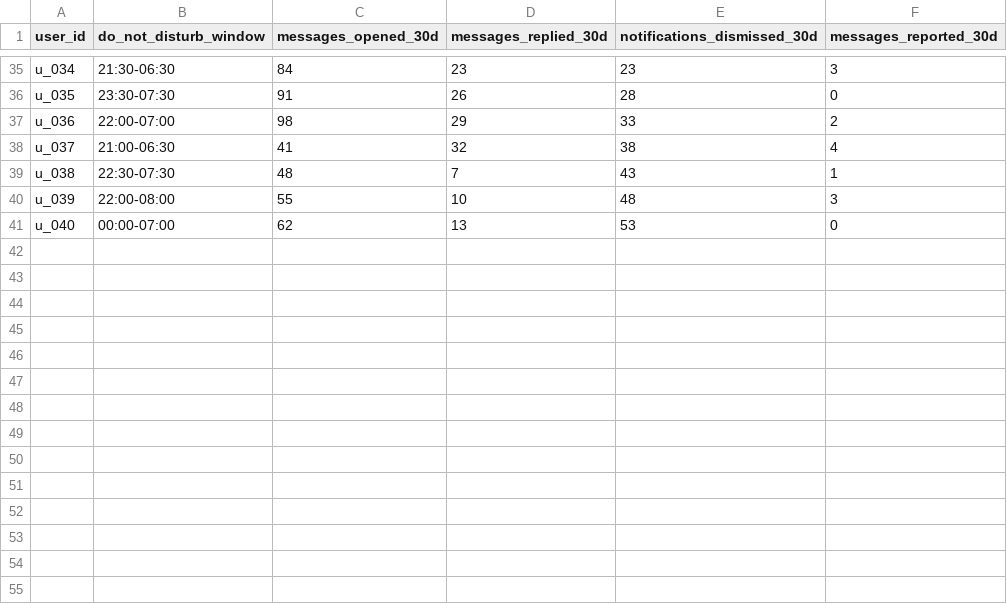
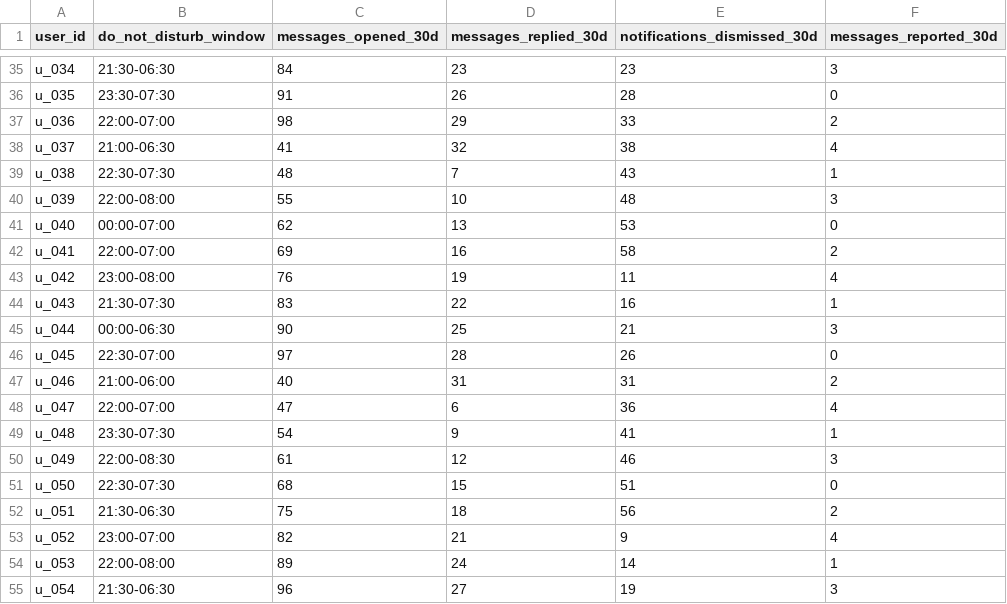
Before and after one commit to 1-arunkumar-it/Message_Sorter_AI_Agent, a CSV file: dataset/users.csv, drawn as a sheet; only a part is shown, gaps mark what is left out; the diff names each change by its address in the sheet, - before the commit and + after, or states it on an @@ line.

Commit message:
chore: add updated csv for users & daily notification

```diff
--- a/dataset/users.csv
+++ b/dataset/users.csv
+row 42: u_041 | 22:00-07:00 | 69 | 16 | 58 | 2
+row 43: u_042 | 23:00-08:00 | 76 | 19 | 11 | 4
+row 44: u_043 | 21:30-07:30 | 83 | 22 | 16 | 1
+row 45: u_044 | 00:00-06:30 | 90 | 25 | 21 | 3
+row 46: u_045 | 22:30-07:00 | 97 | 28 | 26 | 0
+row 47: u_046 | 21:00-06:00 | 40 | 31 | 31 | 2
+row 48: u_047 | 22:00-07:00 | 47 | 6 | 36 | 4
+row 49: u_048 | 23:30-07:30 | 54 | 9 | 41 | 1
+row 50: u_049 | 22:00-08:30 | 61 | 12 | 46 | 3
+row 51: u_050 | 22:30-07:30 | 68 | 15 | 51 | 0
+row 52: u_051 | 21:30-06:30 | 75 | 18 | 56 | 2
+row 53: u_052 | 23:00-07:00 | 82 | 21 | 9 | 4
+row 54: u_053 | 22:00-08:00 | 89 | 24 | 14 | 1
+row 55: u_054 | 21:30-06:30 | 96 | 27 | 19 | 3
```
Also changed, not shown: dataset/daily_notification_summary.csv.
